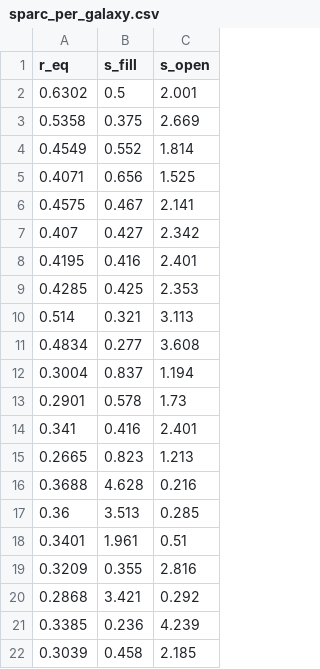
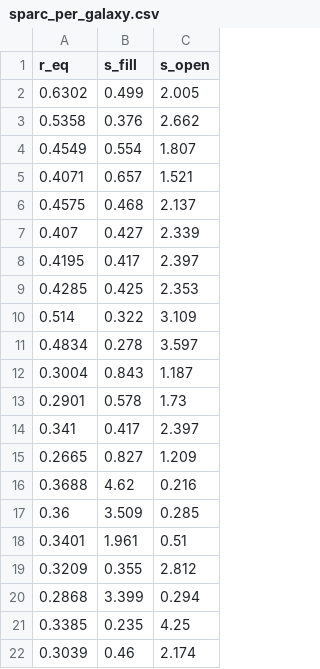
Before and after one commit to robertmonjo/lensing_RAR_KiDS, a CSV file: outputs/sparc_per_galaxy.csv, drawn as a sheet; only a part is shown; the diff covers the shown part only.

```diff
--- a/outputs/sparc_per_galaxy.csv
+++ b/outputs/sparc_per_galaxy.csv
@@ -1,22 +1,22 @@
 r_eq,s_fill,s_open
-0.6302,0.5,2.001
-0.5358,0.375,2.669
-0.4549,0.552,1.814
-0.4071,0.656,1.525
-0.4575,0.467,2.141
-0.407,0.427,2.342
-0.4195,0.416,2.401
+0.6302,0.499,2.005
+0.5358,0.376,2.662
+0.4549,0.554,1.807
+0.4071,0.657,1.521
+0.4575,0.468,2.137
+0.407,0.427,2.339
+0.4195,0.417,2.397
 0.4285,0.425,2.353
-0.514,0.321,3.113
-0.4834,0.277,3.608
-0.3004,0.837,1.194
+0.514,0.322,3.109
+0.4834,0.278,3.597
+0.3004,0.843,1.187
 0.2901,0.578,1.73
-0.341,0.416,2.401
-0.2665,0.823,1.213
-0.3688,4.628,0.216
-0.36,3.513,0.285
+0.341,0.417,2.397
+0.2665,0.827,1.209
+0.3688,4.62,0.216
+0.36,3.509,0.285
 0.3401,1.961,0.51
-0.3209,0.355,2.816
-0.2868,3.421,0.292
-0.3385,0.236,4.239
-0.3039,0.458,2.185
+0.3209,0.355,2.812
+0.2868,3.399,0.294
+0.3385,0.235,4.25
+0.3039,0.46,2.174
```
Also changed, not shown: 48 edited cells elsewhere in this file, outputs/reference_systems.csv, outputs/tab_mice_comparison.csv, 21 other files.
